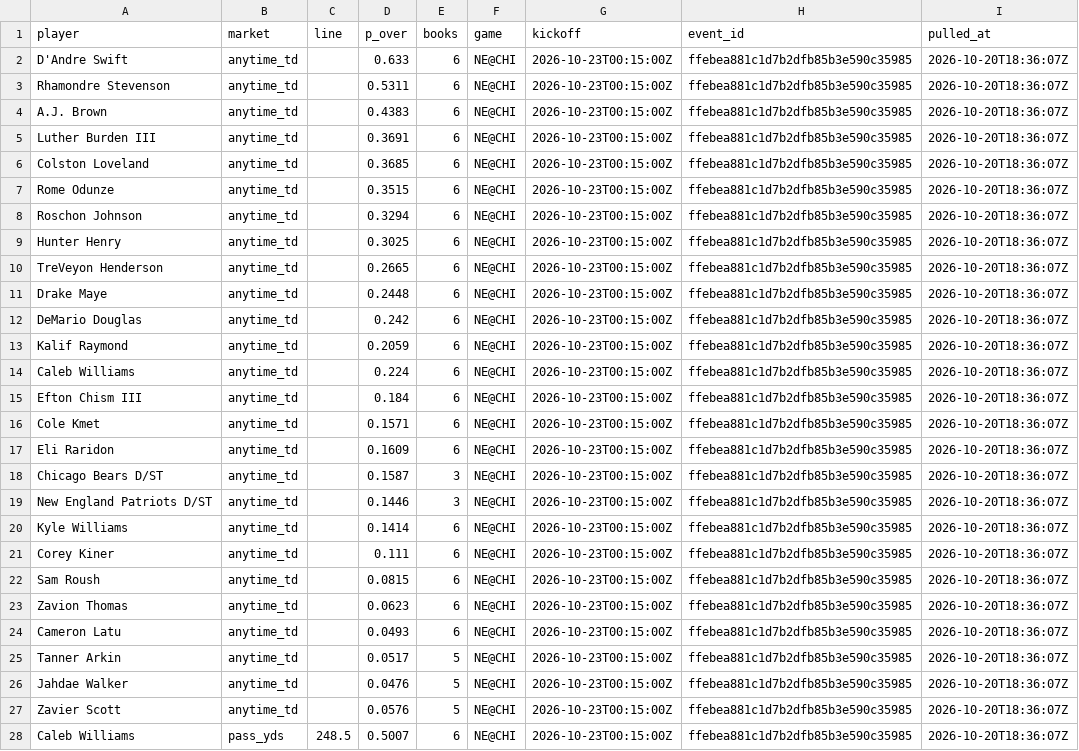
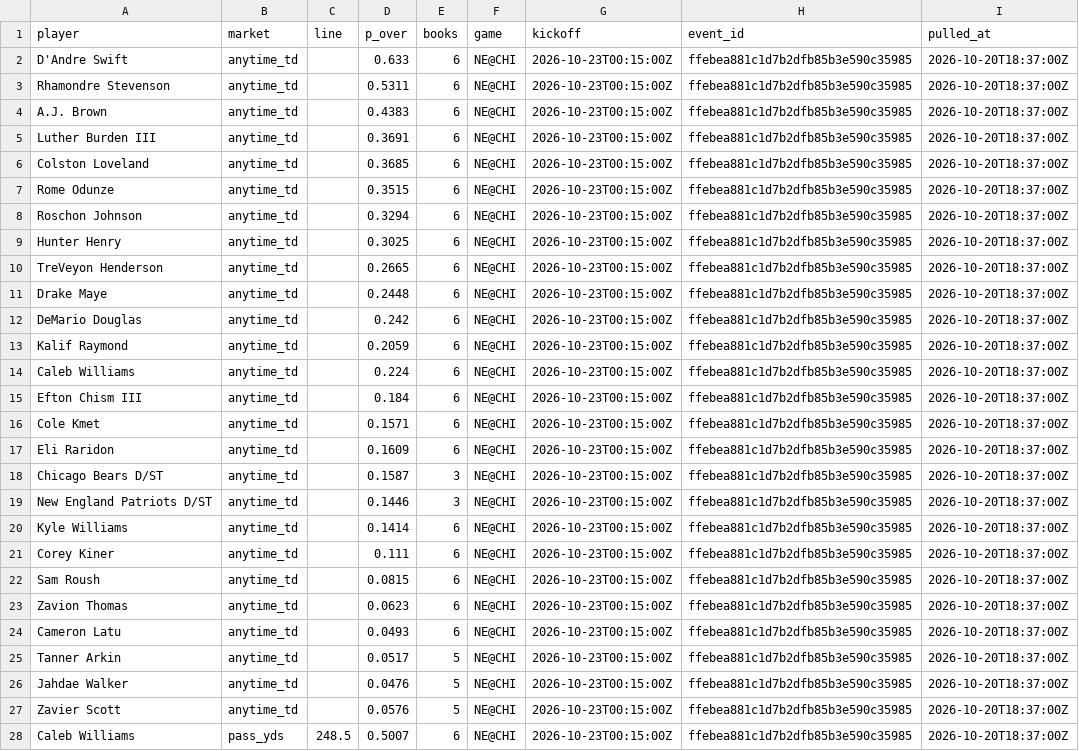
Before and after one commit to Cichon1/FantasyOracle, a CSV file: docs/data/props.csv, drawn as a sheet; only a part is shown; the diff covers the shown part only; the diff names each change by its address in the sheet, - before the commit and + after, or states it on an @@ line.

```diff
--- a/docs/data/props.csv
+++ b/docs/data/props.csv
-I2:I28 (pulled_at): 2026-10-20T18:36:07Z
+I2:I28 (pulled_at): 2026-10-20T18:37:00Z
```
Also changed, not shown: 22 edited cells elsewhere in this file, 2 other files.
